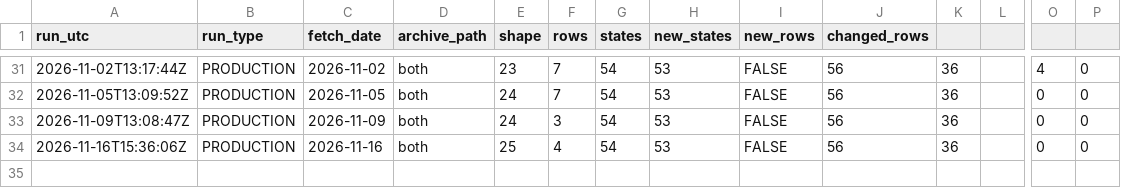
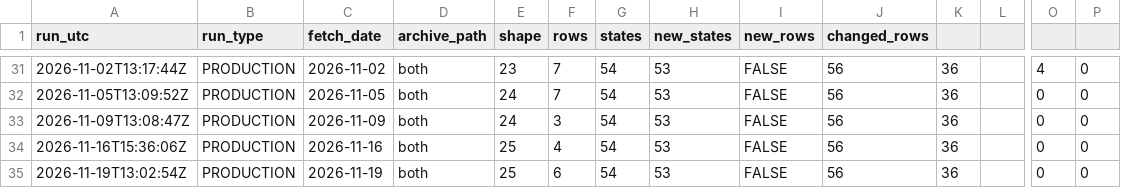
Before and after one commit to INicchitta12/RHTP_Tracker, a CSV file: logs/cms_press_manifest.csv, drawn as a sheet; only a part is shown, gaps mark what is left out; rows hold the shown columns only; the diff names each change by its address in the sheet, - before the commit and + after, or states it on an @@ line.

```diff
--- a/logs/cms_press_manifest.csv
+++ b/logs/cms_press_manifest.csv
+row 35: 2026-11-19T13:02:54Z | PRODUCTION | 2026-11-19 | both | 25 | 6 | 54 | 53 | FALSE | 56 | 36 |  | 0 | 0
```
Also changed, not shown: data/reference/cms_newsroom_topic_index.csv, logs/probe_results.csv, 28 other files.
